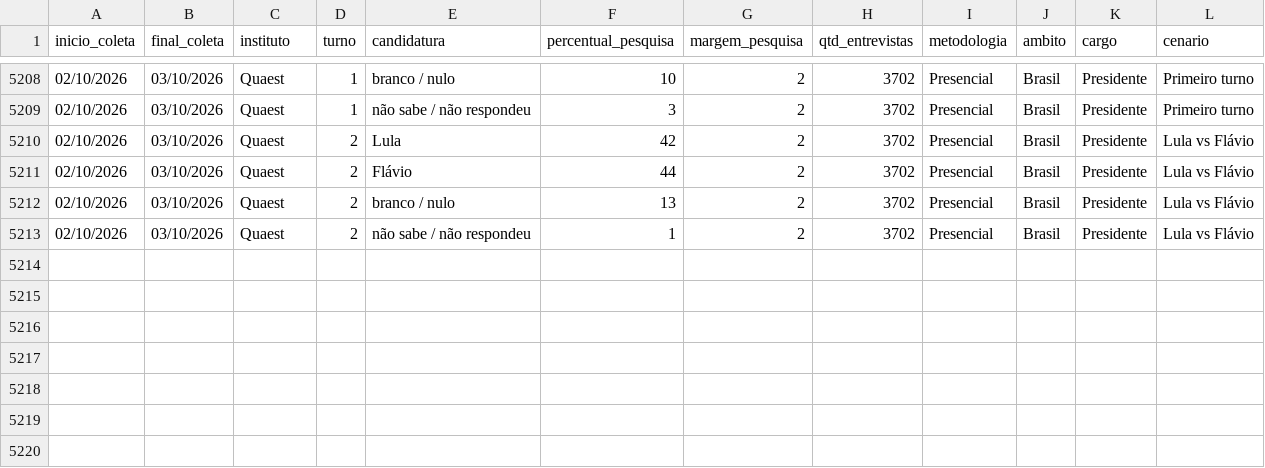
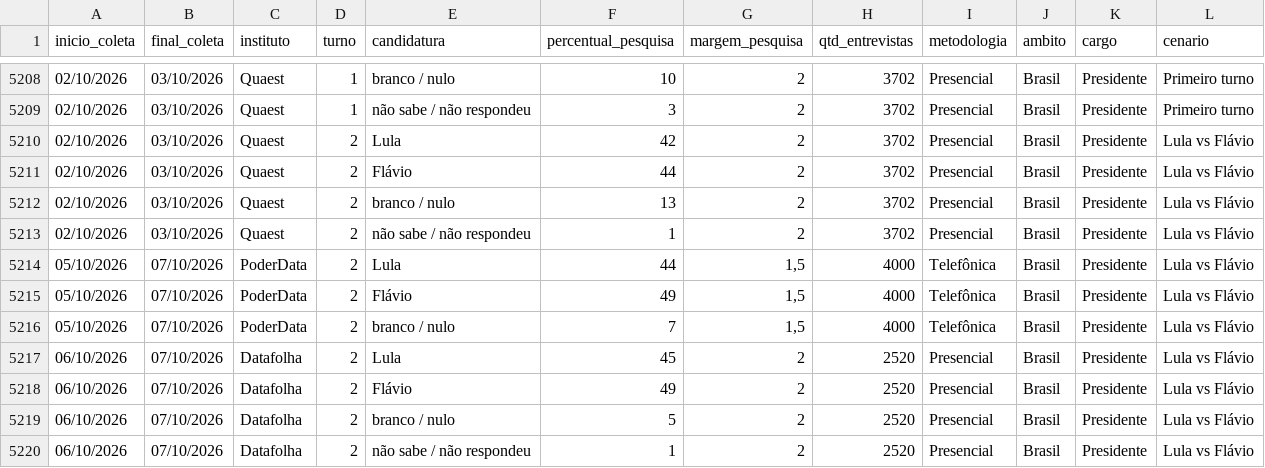
Before and after one commit to rnmag/agregR, a CSV file: inst/extdata/pesquisas_2026.csv, drawn as a sheet; only a part is shown, gaps mark what is left out.

Commit message:
data update

```diff
--- a/inst/extdata/pesquisas_2026.csv
+++ b/inst/extdata/pesquisas_2026.csv
@@ -5213 +5213,8 @@
 02/10/2026;03/10/2026;Quaest;2;não sabe / não respondeu;1;2;3702;Presencial;Brasil;Presidente;Lula vs Flávio
+05/10/2026;07/10/2026;PoderData;2;Lula;44;1,5;4000;Telefônica;Brasil;Presidente;Lula vs Flávio
+05/10/2026;07/10/2026;PoderData;2;Flávio;49;1,5;4000;Telefônica;Brasil;Presidente;Lula vs Flávio
+05/10/2026;07/10/2026;PoderData;2;branco / nulo;7;1,5;4000;Telefônica;Brasil;Presidente;Lula vs Flávio
+06/10/2026;07/10/2026;Datafolha;2;Lula;45;2;2520;Presencial;Brasil;Presidente;Lula vs Flávio
+06/10/2026;07/10/2026;Datafolha;2;Flávio;49;2;2520;Presencial;Brasil;Presidente;Lula vs Flávio
+06/10/2026;07/10/2026;Datafolha;2;branco / nulo;5;2;2520;Presencial;Brasil;Presidente;Lula vs Flávio
+06/10/2026;07/10/2026;Datafolha;2;não sabe / não respondeu;1;2;2520;Presencial;Brasil;Presidente;Lula vs Flávio
```
